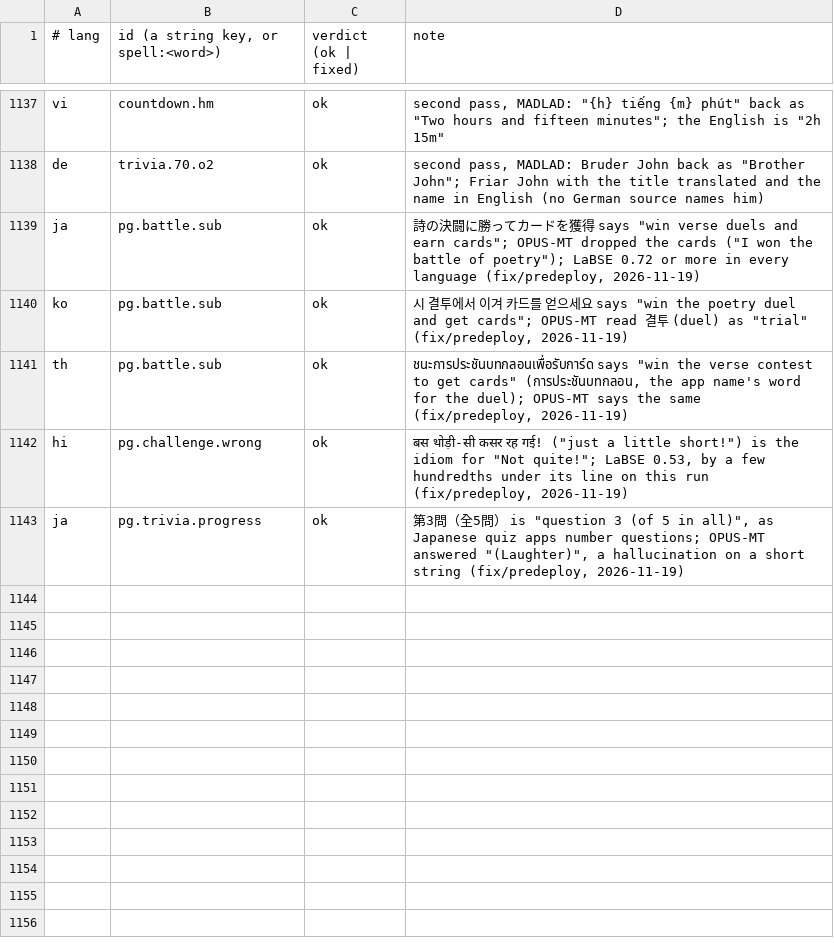
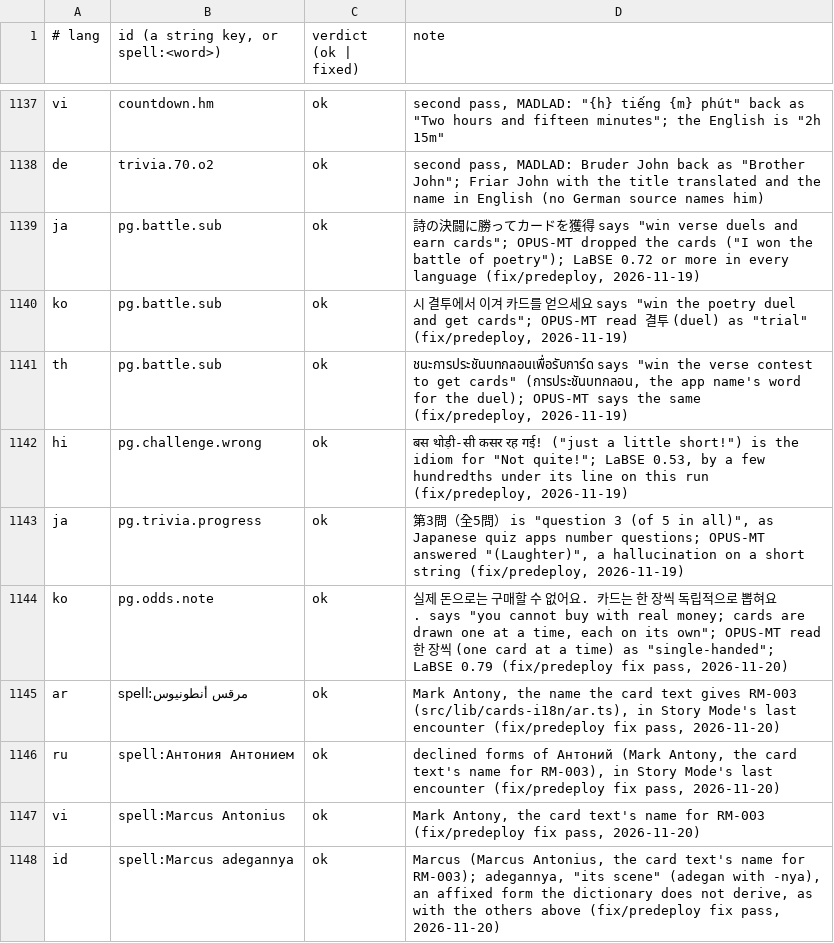
Before and after one commit to dcharlot65-personal/inspired-mile-web, a TSV file: scripts/lang-content/qa/review.tsv, drawn as a sheet; only a part is shown, gaps mark what is left out; the diff names each change by its address in the sheet, - before the commit and + after, or states it on an @@ line.

```diff
--- a/scripts/lang-content/qa/review.tsv
+++ b/scripts/lang-content/qa/review.tsv
+row 1144: ko | pg.odds.note | ok | 실제 돈으로는 구매할 수 없어요. 카드는 한 장씩 독립적으로 뽑혀요. says "you cannot buy with real money; cards are drawn one at a time, each on its own"; OPUS-MT read 한 장씩 (one card at a time) as "single-handed"; LaBSE 0.79 (fix/predeploy fix pass, 2026-11-20)
+row 1145: ar | spell:مرقس أنطونيوس | ok | Mark Antony, the name the card text gives RM-003 (src/lib/cards-i18n/ar.ts), in Story Mode's last encounter (fix/predeploy fix pass, 2026-11-20)
+row 1146: ru | spell:Антония Антонием | ok | declined forms of Антоний (Mark Antony, the card text's name for RM-003), in Story Mode's last encounter (fix/predeploy fix pass, 2026-11-20)
+row 1147: vi | spell:Marcus Antonius | ok | Mark Antony, the card text's name for RM-003 (fix/predeploy fix pass, 2026-11-20)
+row 1148: id | spell:Marcus adegannya | ok | Marcus (Marcus Antonius, the card text's name for RM-003); adegannya, "its scene" (adegan with -nya), an affixed form the dictionary does not derive, as with the others above (fix/predeploy fix pass, 2026-11-20)
```
Also changed, not shown: 3 other files.
